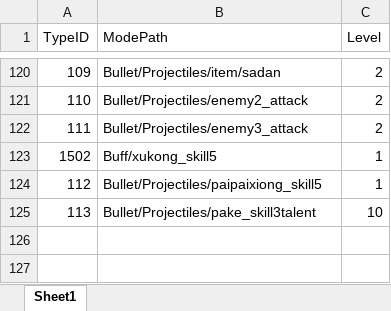
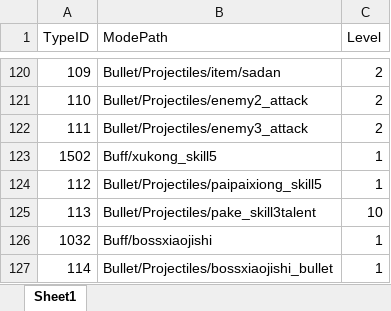
Before and after one commit to chenyang6534/dotanet_client, an Excel workbook: Excel/bullet.xlsx, sheet Sheet1, drawn as a sheet; only a part is shown, gaps mark what is left out; values as stored, in another font and other column widths than the file's, no borders; the diff names each change by its address in the sheet, - before the commit and + after, or states it on an @@ line.

```diff
--- a/Excel/bullet.xlsx (sheet Sheet1)
+++ b/Excel/bullet.xlsx (sheet Sheet1)
+row 126: 1032 | Buff/bossxiaojishi | 1
+row 127: 114 | Bullet/Projectiles/bossxiaojishi_bullet | 1
```
Also changed, not shown: Excel/client_skill.xlsx.
